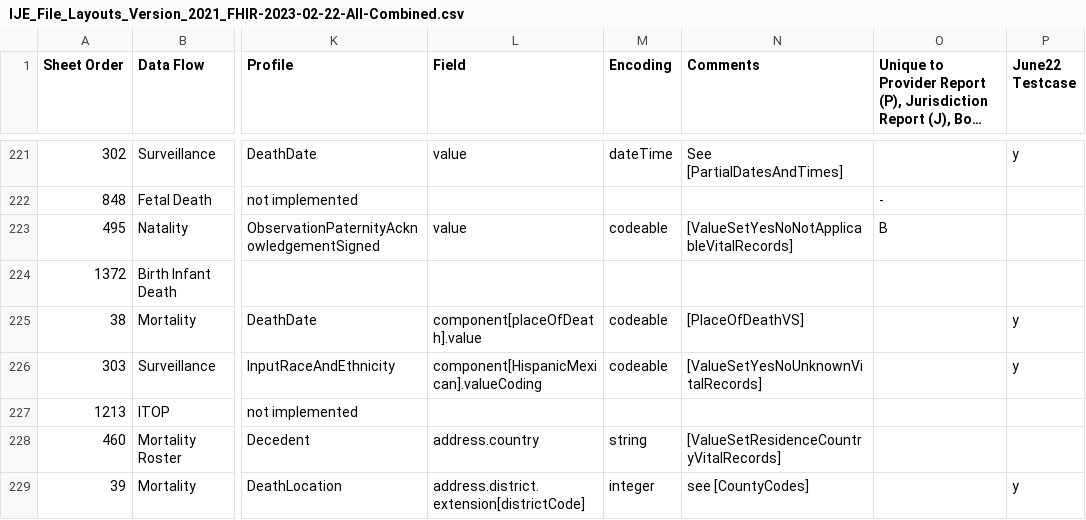
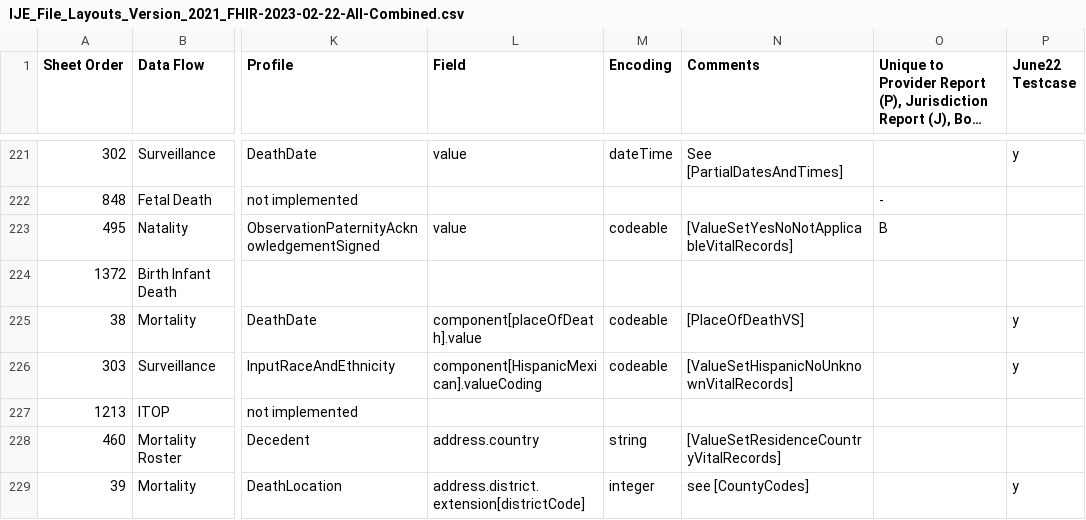
Before and after one commit to nightingaleproject/vital_records_sheets, a CSV file: IJE_File_Layouts_Version_2021_FHIR-2023-02-22-All-Combined.csv, drawn as a sheet; only a part is shown, gaps mark what is left out; long unchanged cells end in …; the diff covers the shown part only; the diff names each change by its address in the sheet, - before the commit and + after, or states it on an @@ line.

Commit message:
rm hispanic vs

```diff
--- a/IJE_File_Layouts_Version_2021_FHIR-2023-02-22-All-Combined.csv
+++ b/IJE_File_Layouts_Version_2021_FHIR-2023-02-22-All-Combined.csv
-N226 (Comments): [ValueSetYesNoUnknownVitalRecords]
+N226 (Comments): [ValueSetHispanicNoUnknownVitalRecords]
```
Also changed, not shown: 26 edited cells elsewhere in this file.
